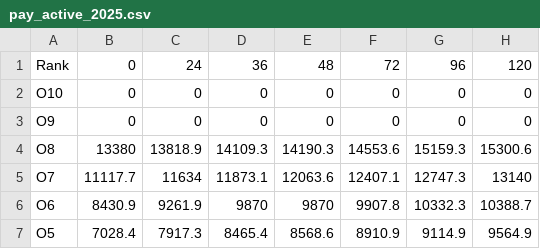
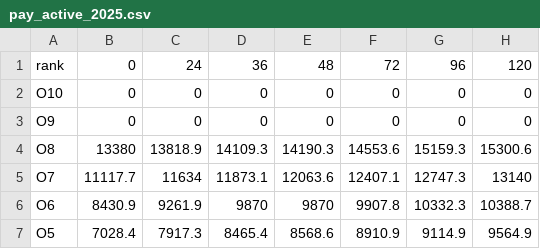
Before and after one commit to west757/PayLES, a CSV file: app/static/pay_active_2025.csv, drawn as a sheet; only a part is shown; the diff names each change by its address in the sheet, - before the commit and + after, or states it on an @@ line.

```diff
--- a/app/static/pay_active_2025.csv
+++ b/app/static/pay_active_2025.csv
-A1: Rank
+A1: rank
```
Also changed, not shown: app/static/pay_drill_2025.csv, app/static/paydf.csv, 3 other files.
